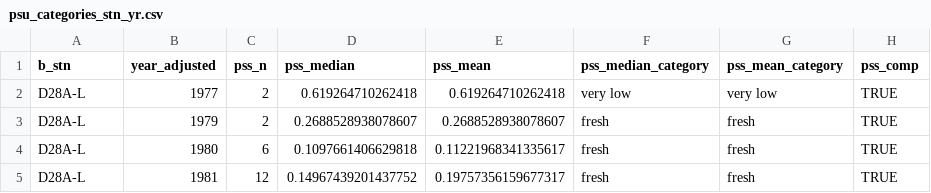
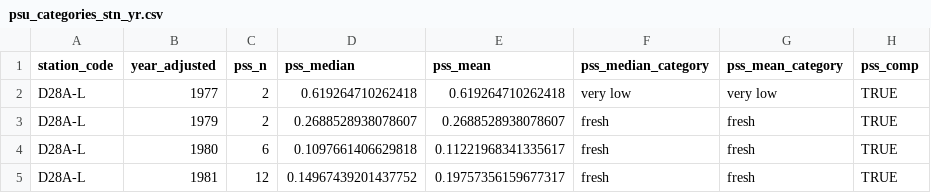
Before and after one commit to EMRR-DISE/drought_traits, a CSV file: benthic/data_output/psu_categories_stn_yr.csv, drawn as a sheet; only a part is shown.

Commit message:
minor tweak to change column name for station

```diff
--- a/benthic/data_output/psu_categories_stn_yr.csv
+++ b/benthic/data_output/psu_categories_stn_yr.csv
@@ -1,2 +1,2 @@
-b_stn,year_adjusted,pss_n,pss_median,pss_mean,pss_median_category,pss_mean_category,pss_comp
+station_code,year_adjusted,pss_n,pss_median,pss_mean,pss_median_category,pss_mean_category,pss_comp
 D28A-L,1977,2,0.619264710262418,0.619264710262418,very low,very low,TRUE
```
Also changed, not shown: 1 other file.
